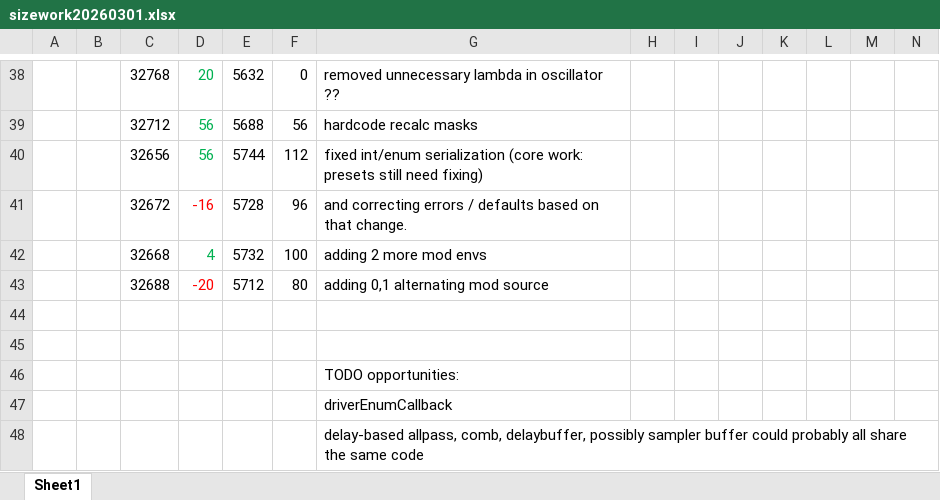
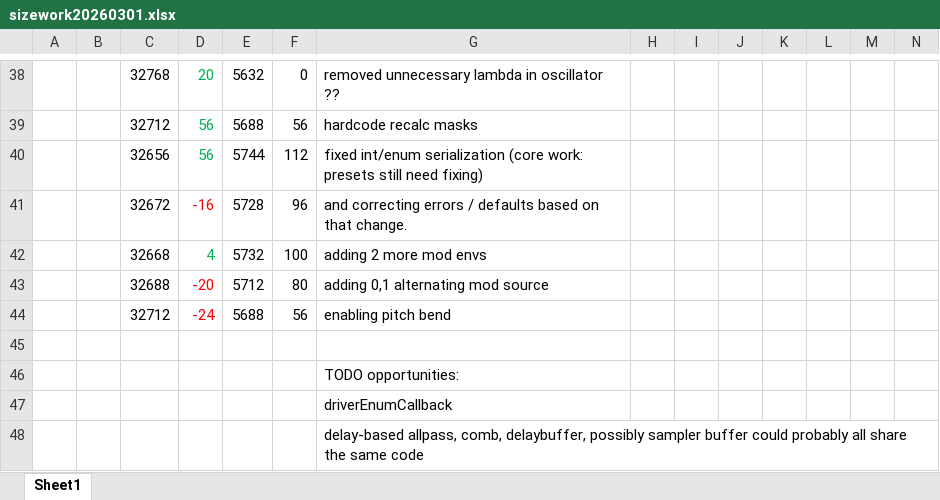
Before and after one commit to thenfour/WaveSabre, an Excel workbook: sizework20260301.xlsx, sheet Sheet1, drawn as a sheet; only a part is shown, gaps mark what is left out; values as stored, in another font and other column widths than the file's, no borders; rows hold the shown columns only; the diff names each change by its address in the sheet, - before the commit and + after, or states it on an @@ line.

Commit message:
re-enabling pitch bend cleanup adding time basis to LFO (#71)

```diff
--- a/sizework20260301.xlsx (sheet Sheet1)
+++ b/sizework20260301.xlsx (sheet Sheet1)
-row 44: (empty)
+row 44:  |  | 32712 | -24 | 5688 | 56 | enabling pitch bend
```
Also changed, not shown: 16 other files.
